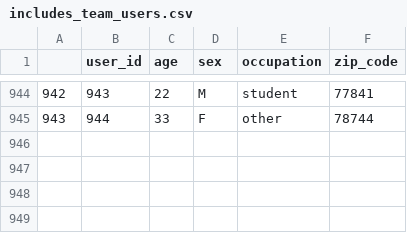
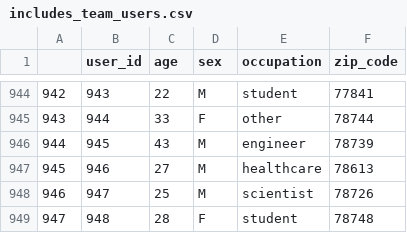
Before and after one commit to mkung8889/movie_app, a CSV file: matrix_factorization/data/ml-100k/includes_team_users.csv, drawn as a sheet; only a part is shown, gaps mark what is left out.

Commit message:
adding remaining teammates user and rating info

```diff
--- a/matrix_factorization/data/ml-100k/includes_team_users.csv
+++ b/matrix_factorization/data/ml-100k/includes_team_users.csv
@@ -945 +945,5 @@
 943,944,33,F,other,78744
+944,945,43,M,engineer,78739
+945,946,27,M,healthcare,78613
+946,947,25,M,scientist,78726
+947,948,28,F,student,78748
```
Also changed, not shown: 2 other files.
